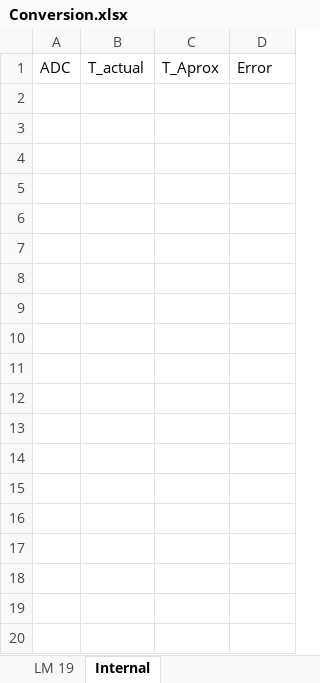
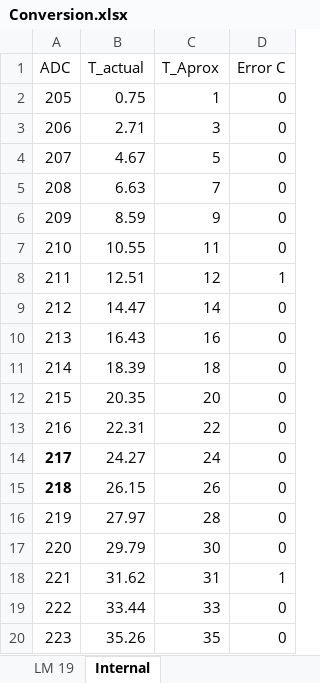
Before and after one commit to matthewlh/EELE465, an Excel workbook: EELE465_Lab03/Doc/Conversion.xlsx, sheet Internal, drawn as a sheet; only a part is shown; values as stored, in another font and other column widths than the file's, no borders; charts and pictures not drawn; the diff covers the shown part only; the diff names each change by its address in the sheet, - before the commit and + after, or states it on an @@ line.

Commit message:
Found internal temp conversion in Conversion.xlsx, added math.asm, and began implenting conversion for internal temp sensor. Stuck right now needing a 16 bit subtraction.

```diff
--- a/EELE465_Lab03/Doc/Conversion.xlsx (sheet Internal)
+++ b/EELE465_Lab03/Doc/Conversion.xlsx (sheet Internal)
-D1: Error
+D1: Error C
+row 2: 205 | 0.75 | 1 | 0
+row 3: 206 | 2.71 | 3 | 0
+row 4: 207 | 4.67 | 5 | 0
+row 5: 208 | 6.63 | 7 | 0
+row 6: 209 | 8.59 | 9 | 0
+row 7: 210 | 10.55 | 11 | 0
+row 8: 211 | 12.51 | 12 | 1
+row 9: 212 | 14.47 | 14 | 0
+row 10: 213 | 16.43 | 16 | 0
+row 11: 214 | 18.39 | 18 | 0
+row 12: 215 | 20.35 | 20 | 0
+row 13: 216 | 22.31 | 22 | 0
+row 14: 217 | 24.27 | 24 | 0
+row 15: 218 | 26.15 | 26 | 0
+row 16: 219 | 27.97 | 28 | 0
+row 17: 220 | 29.79 | 30 | 0
+row 18: 221 | 31.62 | 31 | 1
+row 19: 222 | 33.44 | 33 | 0
+row 20: 223 | 35.26 | 35 | 0
```
Also changed, not shown: 17 added rows elsewhere in this sheet, charts or pictures, 9 other files.
